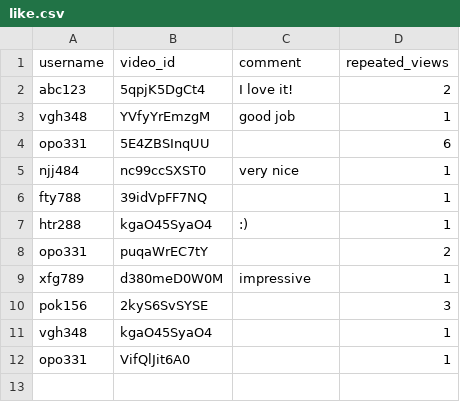
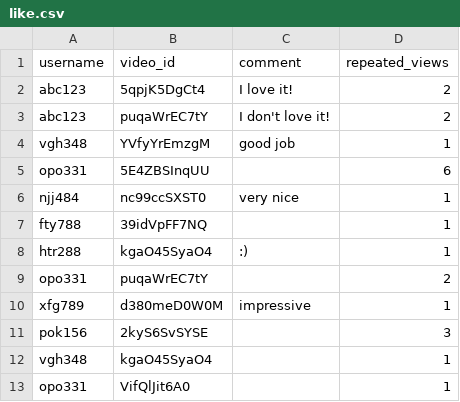
Before and after one commit to Kecheng-Ye/CSC_261_Project, a CSV file: Milestone_3/Dataset/like.csv, drawn as a sheet.

Commit message:
Update like.csv

```diff
--- a/Milestone_3/Dataset/like.csv
+++ b/Milestone_3/Dataset/like.csv
@@ -2,2 +2,3 @@
 abc123,5qpjK5DgCt4,I love it!,2
+abc123,puqaWrEC7tY,I don't love it!,2
 vgh348,YVfyYrEmzgM,good job,1
```
